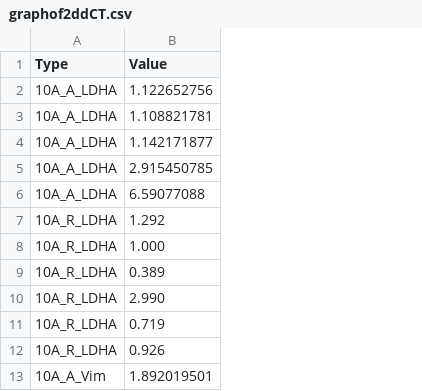
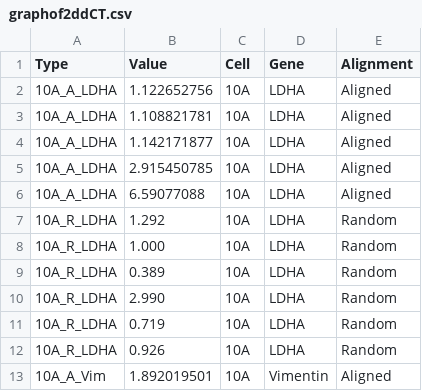
Before and after one commit to mrpickett26/ORR_Statistics, a CSV file: graphof2ddCT.csv, drawn as a sheet; only a part is shown; the diff names each change by its address in the sheet, - before the commit and + after, or states it on an @@ line.

Commit message:
Add files via upload

```diff
--- a/graphof2ddCT.csv
+++ b/graphof2ddCT.csv
+column C (Cell), rows 2-13: all 10A
+column D (Gene), rows 2-13: LDHA | LDHA | LDHA | LDHA | LDHA | LDHA | LDHA | LDHA | LDHA | LDHA | LDHA | Vimentin
+column E (Alignment), rows 2-13: Aligned | Aligned | Aligned | Aligned | Aligned | Random | Random | Random | Random | Random | Random | Aligned
```
